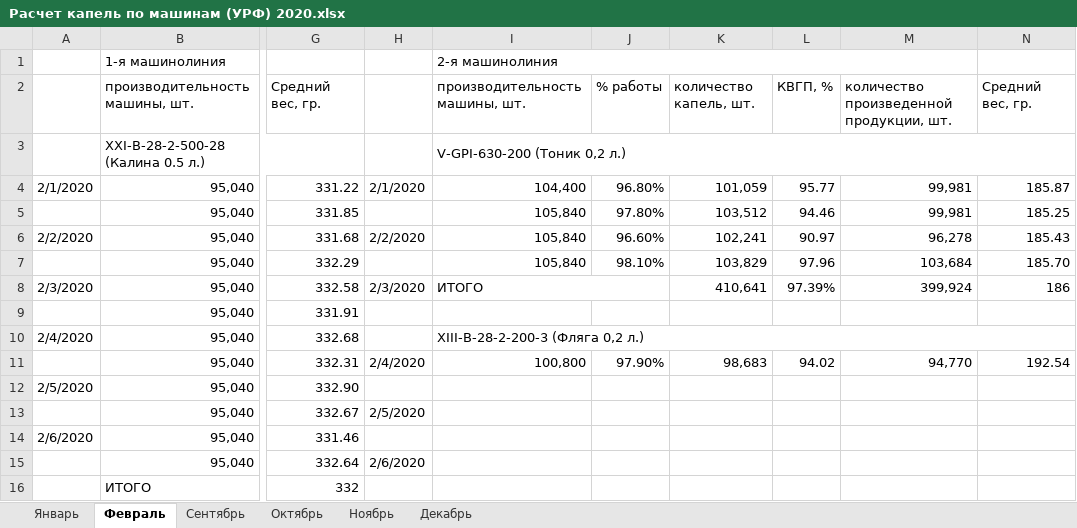
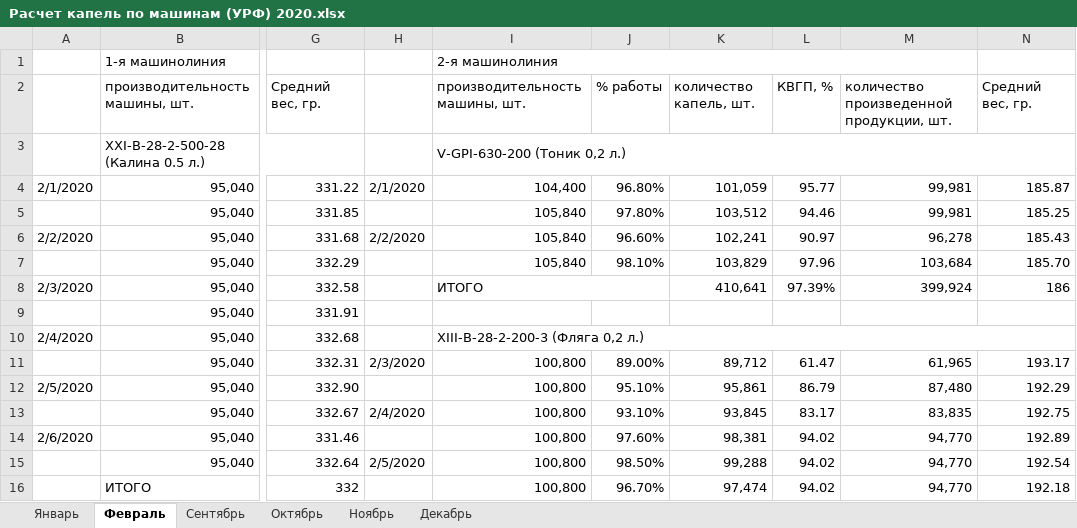
Before and after one commit to AliaksandrHaurylenka/vedatranzit, an Excel workbook: Участок ремонта форм/Формокомплекты/Расчет капель по машинам/Расчет капель по машинам (УРФ) 2020.xlsx, sheet Февраль, drawn as a sheet; only a part is shown, gaps mark what is left out; values as stored, in another font and other column widths than the file's, no cell formats; the diff covers the shown part only; the diff names each change by its address in the sheet, - before the commit and + after, or states it on an @@ line.

```diff
--- a/Участок ремонта форм/Формокомплекты/Расчет капель по машинам/Расчет капель по машинам (УРФ) 2020.xlsx (sheet Февраль)
+++ b/Участок ремонта форм/Формокомплекты/Расчет капель по машинам/Расчет капель по машинам (УРФ) 2020.xlsx (sheet Февраль)
-H8: 2/3/2020
+H8: (empty)
-H11: 2/4/2020
+H11: 2/3/2020
-J11: 97.90%
+J11: 89.00%
-K11: 98,683
+K11: 89,712
-L11: 94.02
+L11: 61.47
-M11: 94,770
+M11: 61,965
-N11: 192.54
+N11: 193.17
-I12:I16: (empty)
+I12:I16: 100,800
-J12: (empty)
+J12: 95.10%
-K12: (empty)
+K12: 95,861
-L12: (empty)
+L12: 86.79
-M12: (empty)
+M12: 87,480
-N12: (empty)
+N12: 192.29
-H13: 2/5/2020
+H13: 2/4/2020
-J13: (empty)
+J13: 93.10%
-K13: (empty)
+K13: 93,845
-L13: (empty)
+L13: 83.17
-M13: (empty)
+M13: 83,835
-N13: (empty)
+N13: 192.75
-J14: (empty)
+J14: 97.60%
-K14: (empty)
+K14: 98,381
-L14:L16: (empty)
+L14:L16: 94.02
-M14:M16: (empty)
+M14:M16: 94,770
-N14: (empty)
+N14: 192.89
-H15: 2/6/2020
+H15: 2/5/2020
-J15: (empty)
+J15: 98.50%
-K15: (empty)
+K15: 99,288
-N15: (empty)
+N15: 192.54
-J16: (empty)
+J16: 96.70%
-K16: (empty)
+K16: 97,474
-N16: (empty)
+N16: 192.18
```
Also changed, not shown: 25 added rows, 25 removed rows, 1 moved row, 200 edited cells and merged cells elsewhere in this sheet, cell formats, Участок ремонта форм/Документация/ЗАЯВЛЕНИЯ/Заявление без сохранения на несколько часов.xlsx, Участок ремонта форм/Документация/ЗАЯВЛЕНИЯ/Заявление на неиспользованную часть трудового опуска.xlsx, 46 other files.
